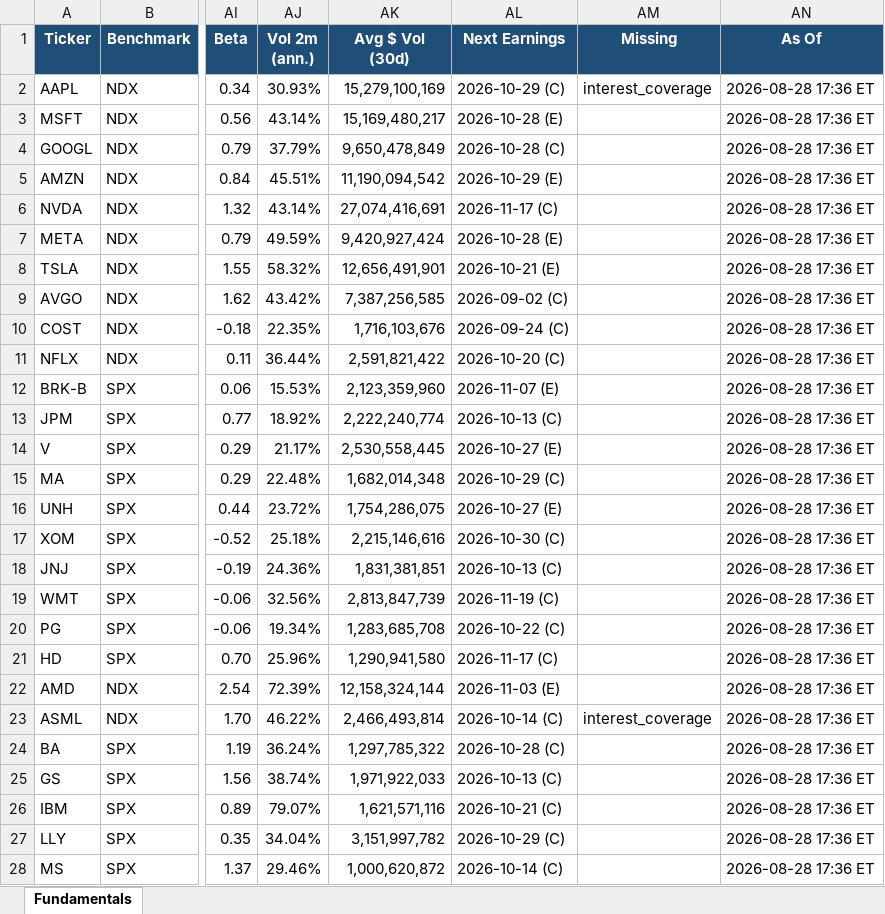
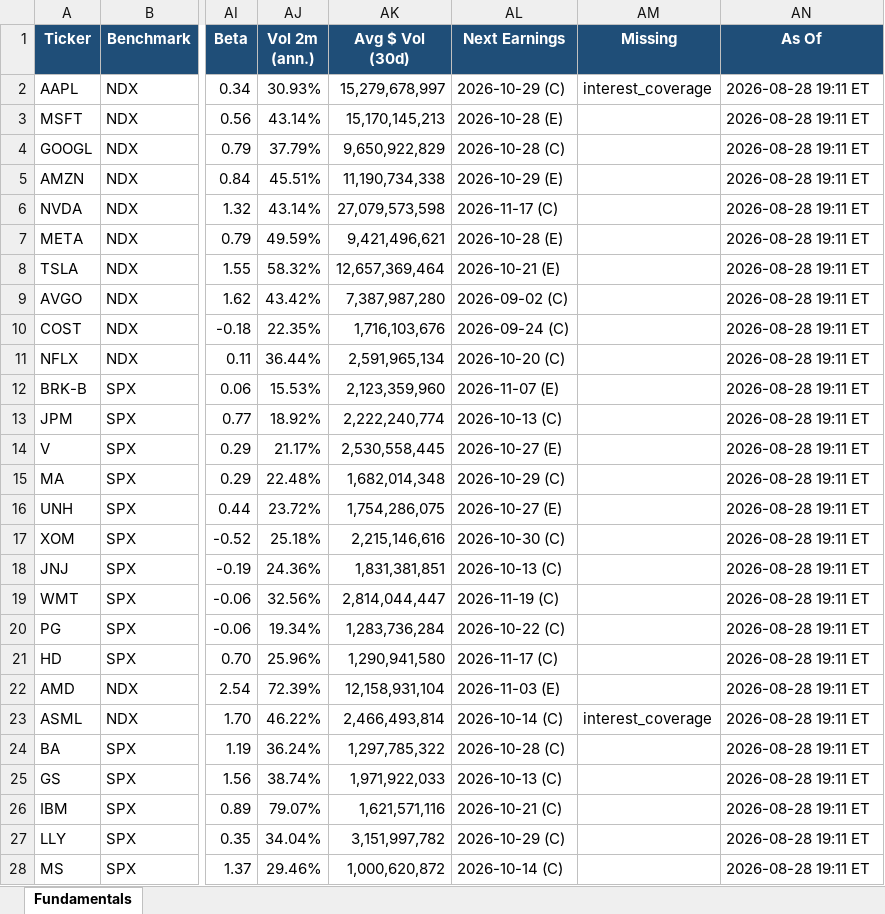
Before and after one commit to Sig02523/stock-list-fundamentals, an Excel workbook: report.xlsx, sheet Fundamentals, drawn as a sheet; only a part is shown, gaps mark what is left out; values as stored, in another font and other column widths than the file's, no borders; the diff covers the shown part only; the diff names each change by its address in the sheet, - before the commit and + after, or states it on an @@ line.

```diff
--- a/report.xlsx (sheet Fundamentals)
+++ b/report.xlsx (sheet Fundamentals)
-AK2 (Avg $ Vol (30d)): 15,279,100,169
+AK2 (Avg $ Vol (30d)): 15,279,678,997
-AN2:AN28 (As Of): 2026-08-28 17:36 ET
+AN2:AN28 (As Of): 2026-08-28 19:11 ET
-AK3 (Avg $ Vol (30d)): 15,169,480,217
+AK3 (Avg $ Vol (30d)): 15,170,145,213
-AK4 (Avg $ Vol (30d)): 9,650,478,849
+AK4 (Avg $ Vol (30d)): 9,650,922,829
-AK5 (Avg $ Vol (30d)): 11,190,094,542
+AK5 (Avg $ Vol (30d)): 11,190,734,338
-AK6 (Avg $ Vol (30d)): 27,074,416,691
+AK6 (Avg $ Vol (30d)): 27,079,573,598
-AK7 (Avg $ Vol (30d)): 9,420,927,424
+AK7 (Avg $ Vol (30d)): 9,421,496,621
-AK8 (Avg $ Vol (30d)): 12,656,491,901
+AK8 (Avg $ Vol (30d)): 12,657,369,464
-AK9 (Avg $ Vol (30d)): 7,387,256,585
+AK9 (Avg $ Vol (30d)): 7,387,987,280
-AK11 (Avg $ Vol (30d)): 2,591,821,422
+AK11 (Avg $ Vol (30d)): 2,591,965,134
-AK19 (Avg $ Vol (30d)): 2,813,847,739
+AK19 (Avg $ Vol (30d)): 2,814,044,447
-AK20 (Avg $ Vol (30d)): 1,283,685,708
+AK20 (Avg $ Vol (30d)): 1,283,736,284
-AK22 (Avg $ Vol (30d)): 12,158,324,144
+AK22 (Avg $ Vol (30d)): 12,158,931,104
```
Also changed, not shown: 19 edited cells elsewhere in this sheet, 1 other file.
